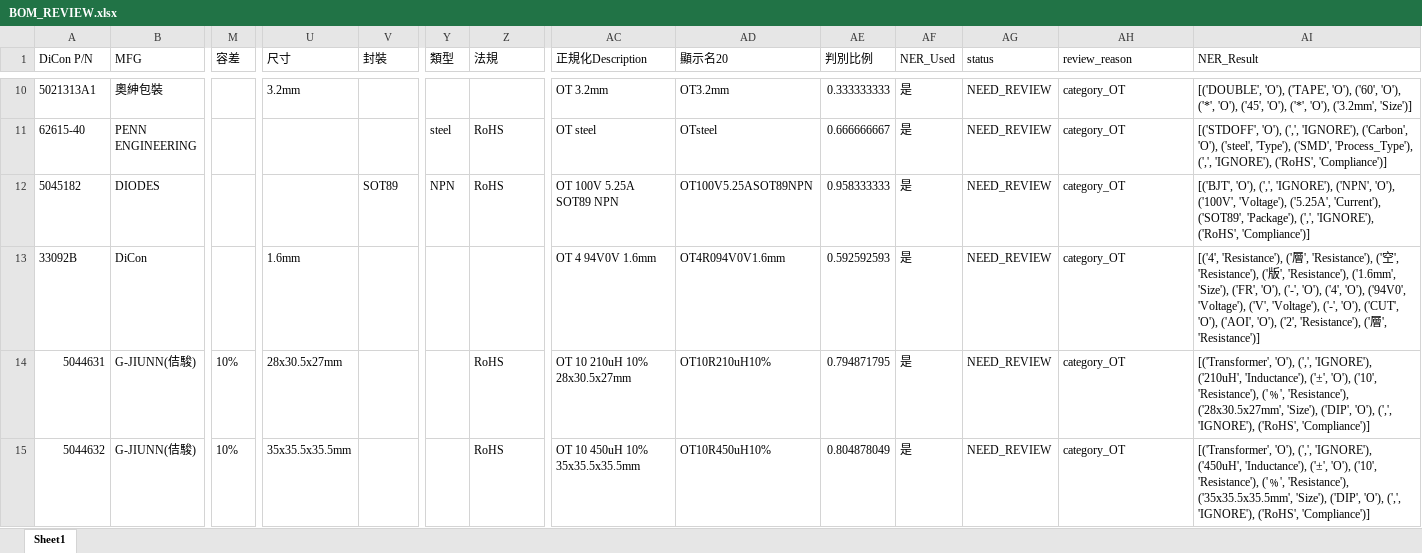
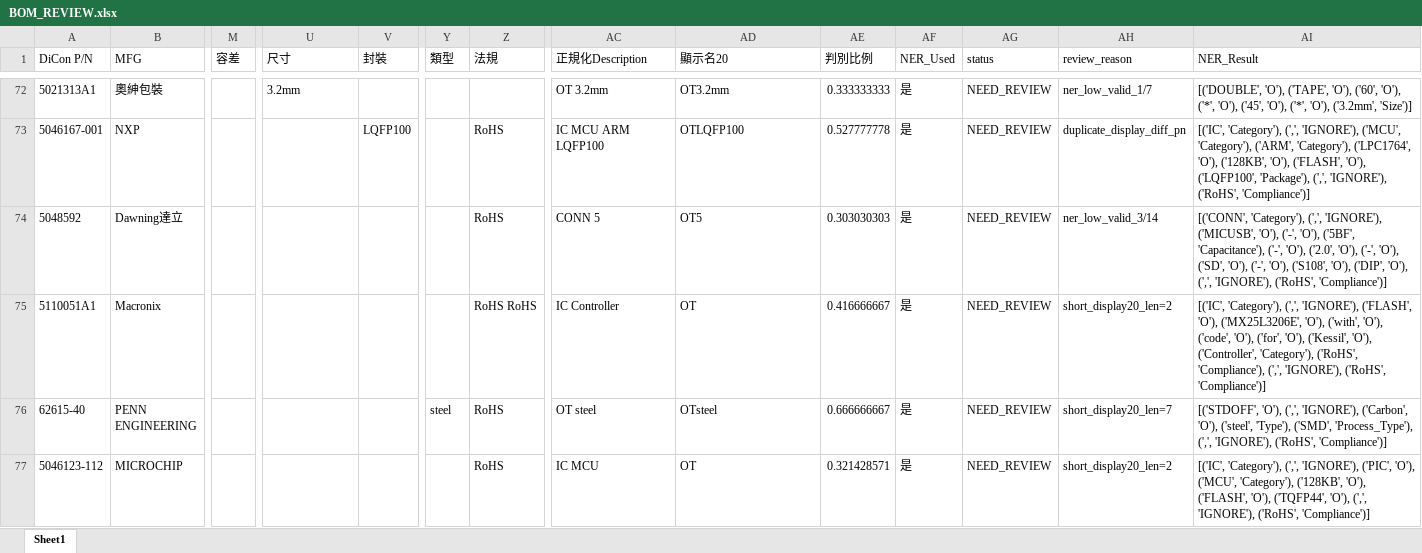
Before and after one commit to ChouKuanCheng/bom_system, an Excel workbook: outputs/BOM_REVIEW.xlsx, sheet Sheet1, drawn as a sheet; only a part is shown, gaps mark what is left out; values as stored, in another font and other column widths than the file's, no borders; removed rows and columns are numbered as before the commit, all else as after; rows hold the shown columns only; the diff covers the shown part only; the diff names each change by its address in the sheet, - before the commit and + after, or states it on an @@ line.

```diff
--- a/outputs/BOM_REVIEW.xlsx (sheet Sheet1)
+++ b/outputs/BOM_REVIEW.xlsx (sheet Sheet1)
-AH72 (review_reason): category_OT
+AH72 (review_reason): ner_low_valid_1/7
+row 73: 5046167-001 | NXP |  |  | LQFP100 |  | RoHS | IC MCU ARM LQFP100 | OTLQFP100 | 0.527777778 | 是 | NEED_REVIEW | duplicate_display_diff_pn | [('IC', 'Category'), (',', 'IGNORE'), ('MCU', 'Category'), ('ARM', 'Category'), ('LPC1764', 'O'), ('128KB', 'O'), ('FLASH', 'O'), ('LQFP100', 'Package'), (',', 'IGNORE'), ('RoHS', 'Compliance')]
+row 74: 5048592 | Dawning達立 |  |  |  |  | RoHS | CONN 5 | OT5 | 0.303030303 | 是 | NEED_REVIEW | ner_low_valid_3/14 | [('CONN', 'Category'), (',', 'IGNORE'), ('MICUSB', 'O'), ('-', 'O'), ('5BF', 'Capacitance'), ('-', 'O'), ('2.0', 'O'), ('-', 'O'), ('SD', 'O'), ('-', 'O'), ('S108', 'O'), ('DIP', 'O'), (',', 'IGNORE'), ('RoHS', 'Compliance')]
+row 75: 5110051A1 | Macronix |  |  |  |  | RoHS RoHS | IC Controller | OT | 0.416666667 | 是 | NEED_REVIEW | short_display20_len=2 | [('IC', 'Category'), (',', 'IGNORE'), ('FLASH', 'O'), ('MX25L3206E', 'O'), ('with', 'O'), ('code', 'O'), ('for', 'O'), ('Kessil', 'O'), ('Controller', 'Category'), ('RoHS', 'Compliance'), (',', 'IGNORE'), ('RoHS', 'Compliance')]
-AH76 (review_reason): category_OT
+AH76 (review_reason): short_display20_len=7
-row 12: 5045182 | DIODES |  |  | SOT89 | NPN | RoHS | OT 100V 5.25A SOT89 NPN | OT100V5.25ASOT89NPN | 0.958333333 | 是 | NEED_REVIEW | category_OT | [('BJT', 'O'), (',', 'IGNORE'), ('NPN', 'O'), ('100V', 'Voltage'), ('5.25A', 'Current'), ('SOT89', 'Package'), (',', 'IGNORE'), ('RoHS', 'Compliance')]
-row 13: 33092B | DiCon |  | 1.6mm |  |  |  | OT 4 94V0V 1.6mm | OT4R094V0V1.6mm | 0.592592593 | 是 | NEED_REVIEW | category_OT | [('4', 'Resistance'), ('層', 'Resistance'), ('空', 'Resistance'), ('版', 'Resistance'), ('1.6mm', 'Size'), ('FR', 'O'), ('-', 'O'), ('4', 'O'), ('94V0', 'Voltage'), ('V', 'Voltage'), ('-', 'O'), ('CUT', 'O'), ('AOI', 'O'), ('2', 'Resistance'), ('層', 'Resistance')]
-row 14: 5044631 | G-JIUNN(佶駿) | 10% | 28x30.5x27mm |  |  | RoHS | OT 10 210uH 10% 28x30.5x27mm | OT10R210uH10% | 0.794871795 | 是 | NEED_REVIEW | category_OT | [('Transformer', 'O'), (',', 'IGNORE'), ('210uH', 'Inductance'), ('±', 'O'), ('10', 'Resistance'), ('﹪', 'Resistance'), ('28x30.5x27mm', 'Size'), ('DIP', 'O'), (',', 'IGNORE'), ('RoHS', 'Compliance')]
-row 15: 5044632 | G-JIUNN(佶駿) | 10% | 35x35.5x35.5mm |  |  | RoHS | OT 10 450uH 10% 35x35.5x35.5mm | OT10R450uH10% | 0.804878049 | 是 | NEED_REVIEW | category_OT | [('Transformer', 'O'), (',', 'IGNORE'), ('450uH', 'Inductance'), ('±', 'O'), ('10', 'Resistance'), ('﹪', 'Resistance'), ('35x35.5x35.5mm', 'Size'), ('DIP', 'O'), (',', 'IGNORE'), ('RoHS', 'Compliance')]
+row 77: 5046123-112 | MICROCHIP |  |  |  |  | RoHS | IC MCU | OT | 0.321428571 | 是 | NEED_REVIEW | short_display20_len=2 | [('IC', 'Category'), (',', 'IGNORE'), ('PIC', 'O'), ('MCU', 'Category'), ('128KB', 'O'), ('FLASH', 'O'), ('TQFP44', 'O'), (',', 'IGNORE'), ('RoHS', 'Compliance')]
```
Also changed, not shown: 95 added rows and 8 removed rows elsewhere in this sheet, outputs/BOM_AUTO.xlsx, outputs/BOM_final.xlsx, 1 other file.
